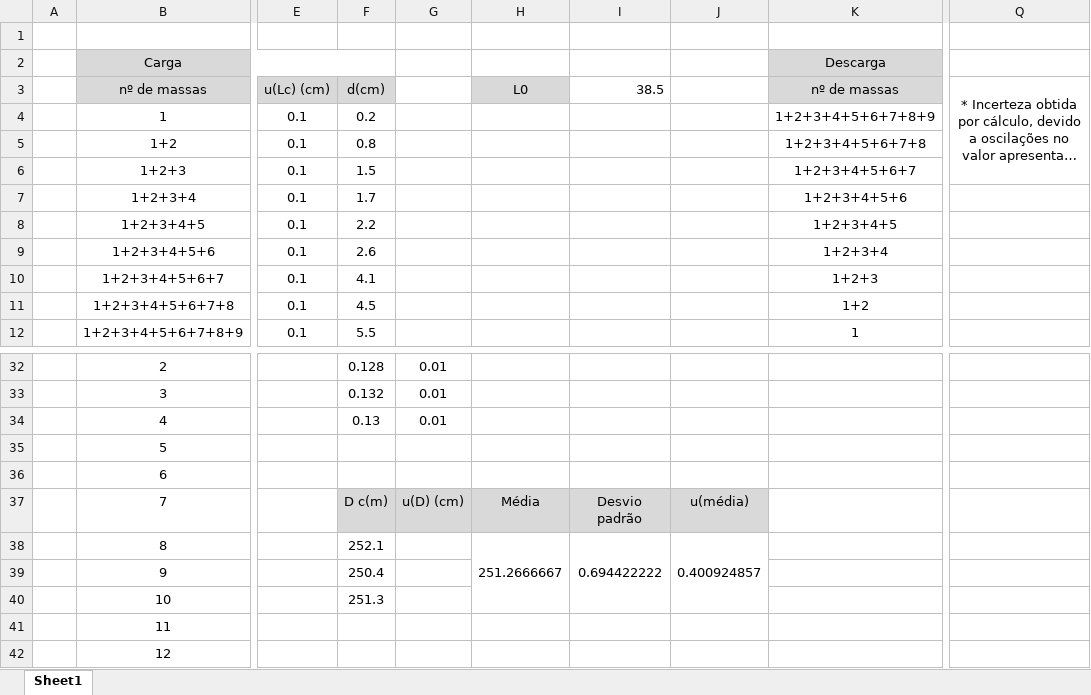
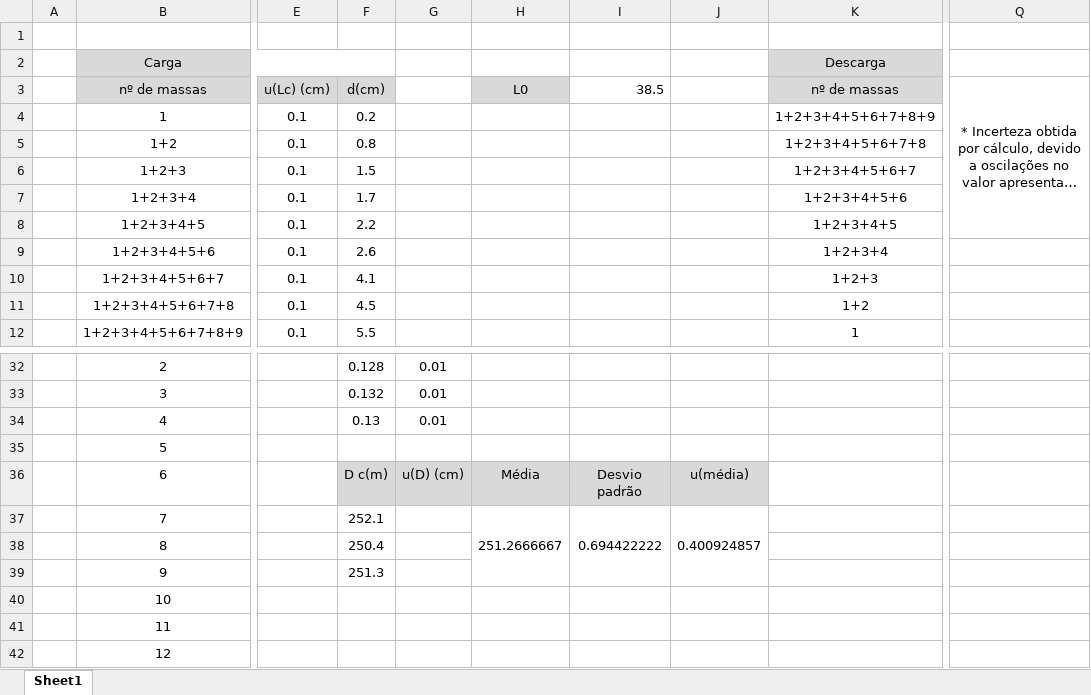
Before and after one commit to sergisousa/LABSFISICAI, an Excel workbook: T4B - aço.xlsx, sheet Sheet1, drawn as a sheet; only a part is shown, gaps mark what is left out; long unchanged cells end in …; values as stored, in another font and other column widths than the file's, no borders; charts and pictures not drawn; the diff names each change by its address in the sheet, - before the commit and + after, or states it on an @@ line.

Commit message:
T4B - Ligeiras melhorias 2
As mesmas de antes, mas agora deve de funcionar :)

```diff
--- a/T4B - aço.xlsx (sheet Sheet1)
+++ b/T4B - aço.xlsx (sheet Sheet1)
-Q3:Q6 merged
+Q3:Q8 merged
-F36: (empty)
+F36: D c(m)
-F36:J36 fill: none
+F36:J36 fill: #D9D9D9
-G36: (empty)
+G36: u(D) (cm)
-H36: (empty)
+H36: Média
-I36: (empty)
+I36: Desvio padrão
-J36: (empty)
+J36: u(média)
-F37: D c(m)
+F37: 252.1
-F37:J37 fill: #D9D9D9
+F37:J37 fill: none
-G37: u(D) (cm)
+G37: (empty)
-H37: Média
+H37: 251.2666667
+H37:H39 merged
-I37: Desvio padrão
+I37: 0.694422222
+I37:I39 merged
-J37: u(média)
+J37: 0.400924857
+J37:J39 merged
-F38: 252.1
+F38: 250.4
-H38: 251.2666667
+H38: (empty)
-H38:H40 merged
-I38: 0.694422222
+I38: (empty)
-I38:I40 merged
-J38: 0.400924857
+J38: (empty)
-J38:J40 merged
-F39: 250.4
+F39: 251.3
-F40: 251.3
+F40: (empty)
```
Also changed, not shown: charts or pictures.
